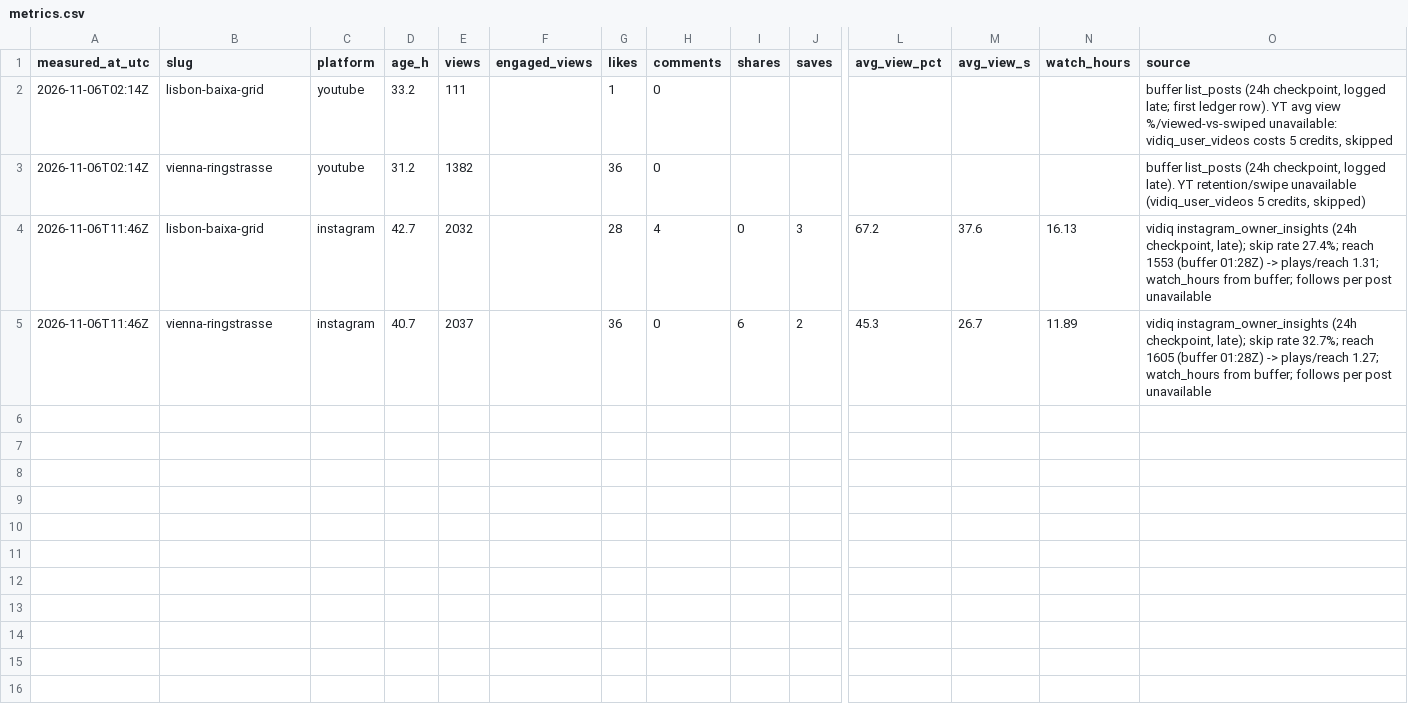
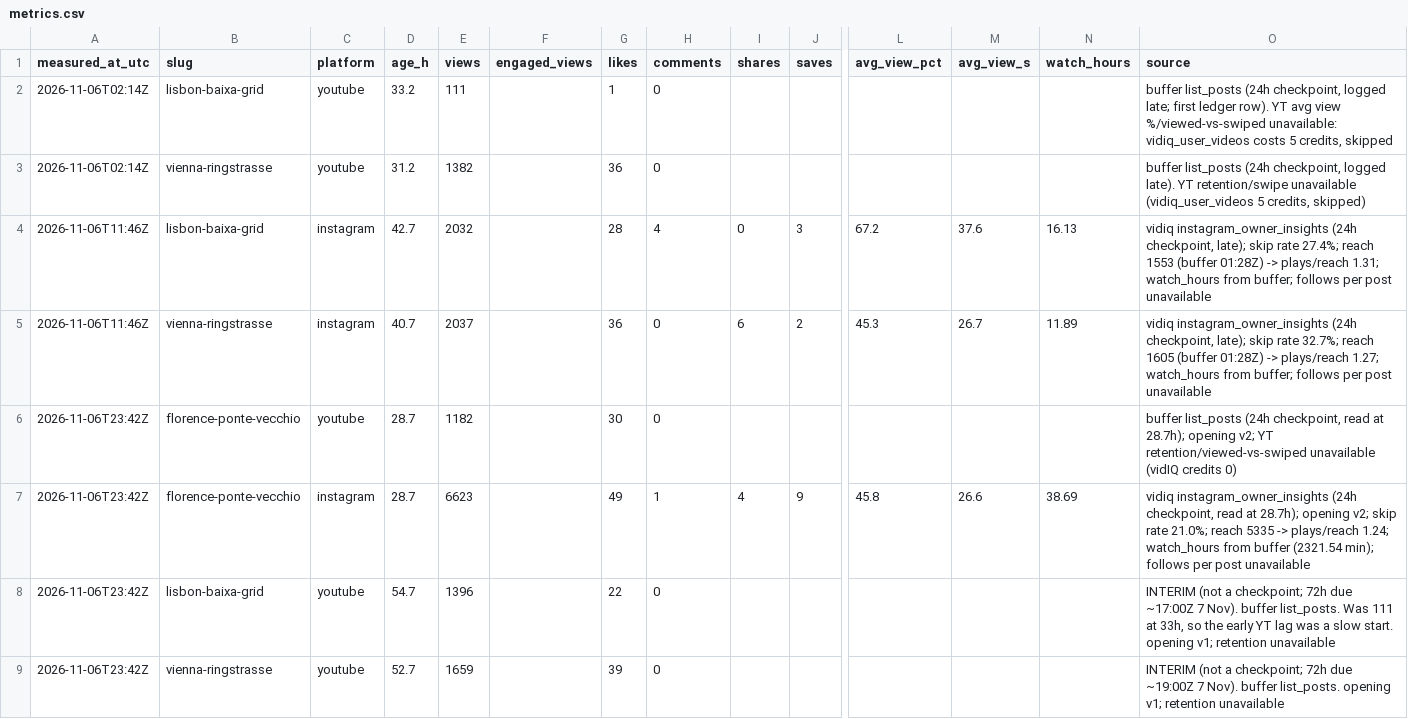
Before and after one commit to theshapeofthen/shapeofthen-media, a CSV file: analytics/metrics.csv, drawn as a sheet; only a part is shown, gaps mark what is left out; rows hold the shown columns only; the diff covers the shown part only; the diff names each change by its address in the sheet, - before the commit and + after, or states it on an @@ line.

```diff
--- a/analytics/metrics.csv
+++ b/analytics/metrics.csv
+row 6: 2026-11-06T23:42Z | florence-ponte-vecchio | youtube | 28.7 | 1182 |  | 30 | 0 |  |  |  |  |  | buffer list_posts (24h checkpoint, read at 28.7h); opening v2; YT retention/viewed-vs-swiped unavailable (vidIQ credits 0)
+row 7: 2026-11-06T23:42Z | florence-ponte-vecchio | instagram | 28.7 | 6623 |  | 49 | 1 | 4 | 9 | 45.8 | 26.6 | 38.69 | vidiq instagram_owner_insights (24h checkpoint, read at 28.7h); opening v2; skip rate 21.0%; reach 5335 -> plays/reach 1.24; watch_hours from buffer (2321.54 min); follows per post unavailable
+row 8: 2026-11-06T23:42Z | lisbon-baixa-grid | youtube | 54.7 | 1396 |  | 22 | 0 |  |  |  |  |  | INTERIM (not a checkpoint; 72h due ~17:00Z 7 Nov). buffer list_posts. Was 111 at 33h, so the early YT lag was a slow start. opening v1; retention unavailable
+row 9: 2026-11-06T23:42Z | vienna-ringstrasse | youtube | 52.7 | 1659 |  | 39 | 0 |  |  |  |  |  | INTERIM (not a checkpoint; 72h due ~19:00Z 7 Nov). buffer list_posts. opening v1; retention unavailable
```
Also changed, not shown: 4 added rows elsewhere in this file, analytics/credits.csv, analytics/experiments.csv, 1 other file.
